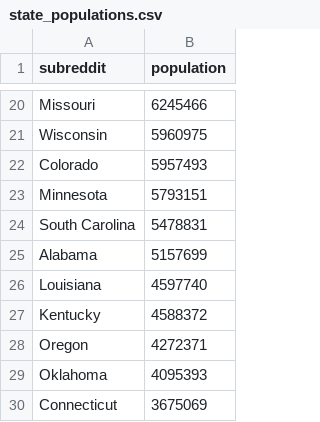
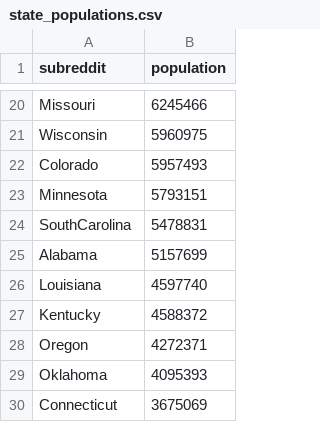
Before and after one commit to johnmpryan/defmeta, a CSV file: state_data/state_populations.csv, drawn as a sheet; only a part is shown, gaps mark what is left out.

Commit message:
removed spaces from state names

```diff
--- a/state_data/state_populations.csv
+++ b/state_data/state_populations.csv
@@ -23,3 +23,3 @@ Colorado,5957493
 Minnesota,5793151
-South Carolina,5478831
+SouthCarolina,5478831
 Alabama,5157699
```
